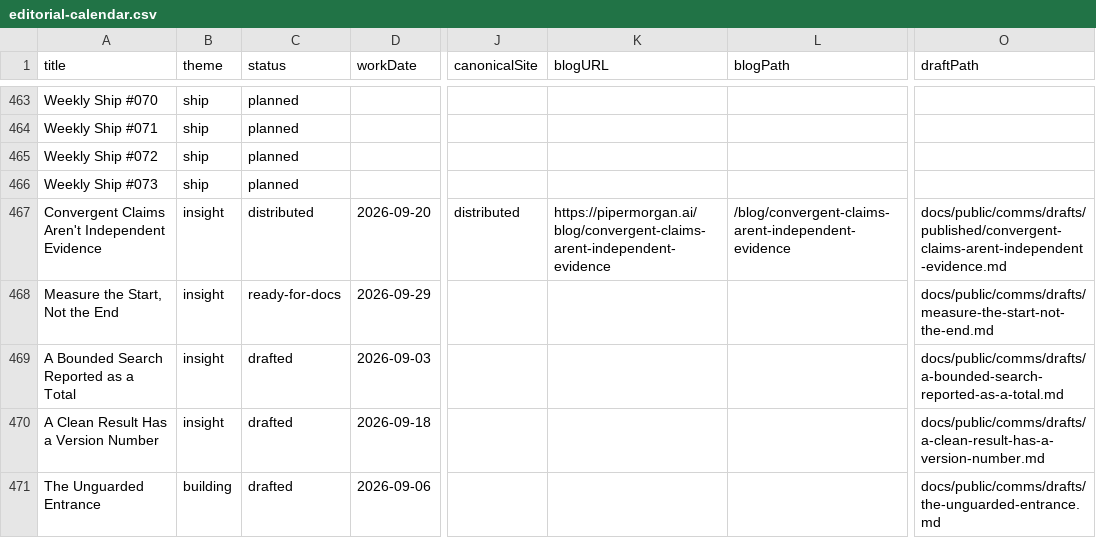
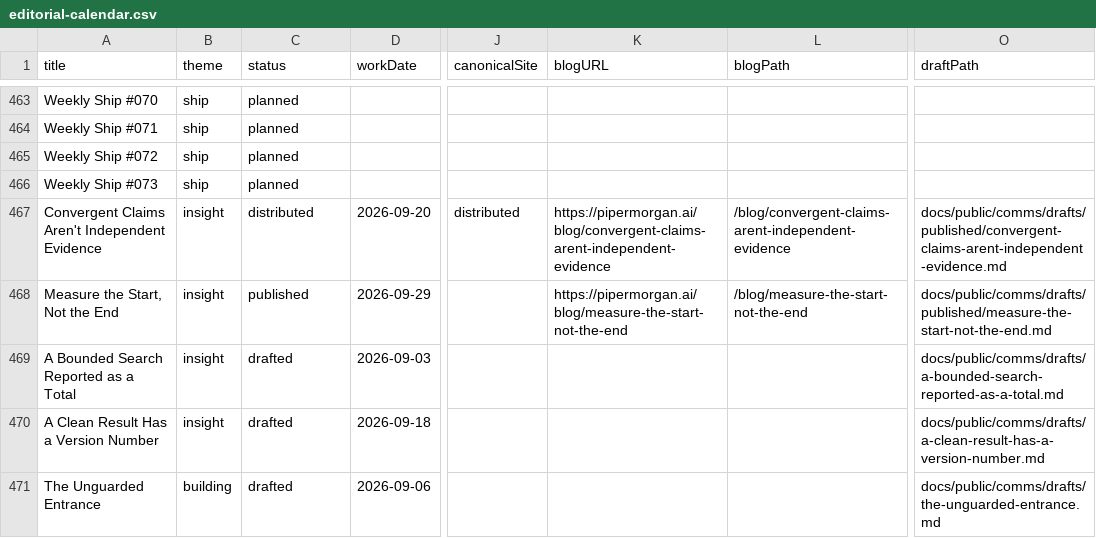
Before and after one commit to Nitjsefnie-OSC/piper-morgan-product, a CSV file: docs/internal/planning/comms/editorial-calendar.csv, drawn as a sheet; only a part is shown, gaps mark what is left out; the diff names each change by its address in the sheet, - before the commit and + after, or states it on an @@ line.

```diff
--- a/docs/internal/planning/comms/editorial-calendar.csv
+++ b/docs/internal/planning/comms/editorial-calendar.csv
-C468 (status): ready-for-docs
+C468 (status): published
-K468 (blogURL): (empty)
+K468 (blogURL): https://pipermorgan.ai/blog/measure-the-start-not-the-end
-L468 (blogPath): (empty)
+L468 (blogPath): /blog/measure-the-start-not-the-end
-O468 (draftPath): docs/public/comms/drafts/measure-the-start-not-the-end.md
+O468 (draftPath): docs/public/comms/drafts/published/measure-the-start-not-the-end.md
```
Also changed, not shown: 3 other files.
